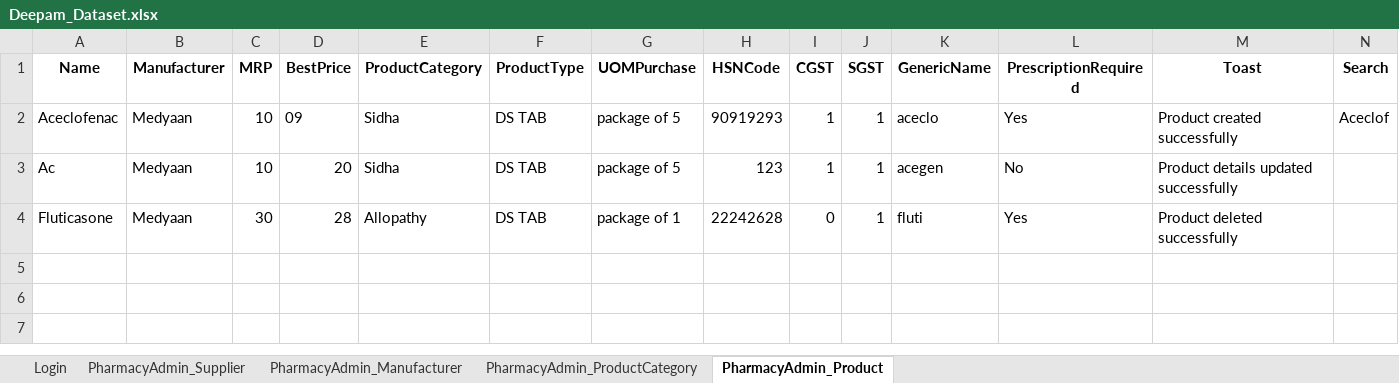
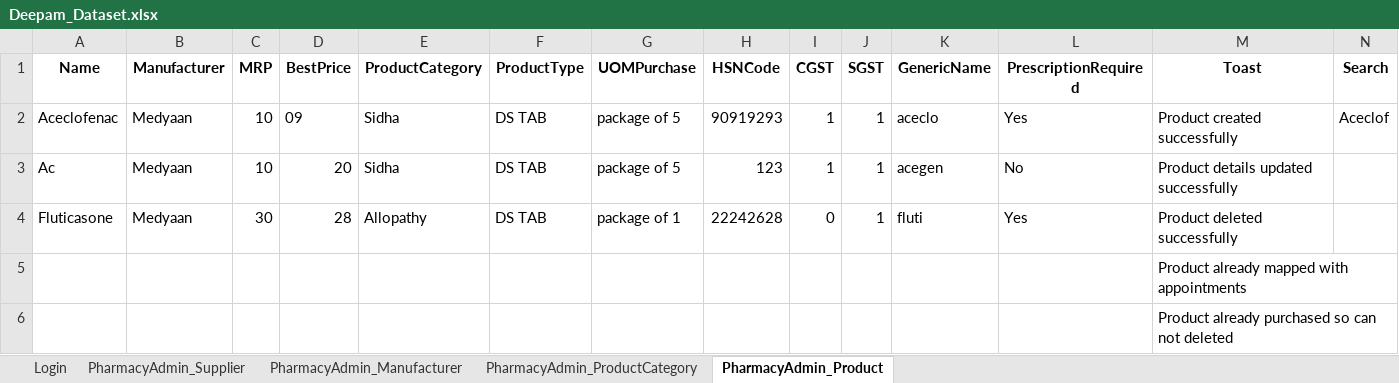
Before and after one commit to RajiLaks/Deepam-Automation, an Excel workbook: Utils/Deepam_Dataset.xlsx, sheet PharmacyAdmin_Product, drawn as a sheet; values as stored, in another font and other column widths than the file's, no borders; the diff names each change by its address in the sheet, - before the commit and + after, or states it on an @@ line.

Commit message:
Complete the product

```diff
--- a/Utils/Deepam_Dataset.xlsx (sheet PharmacyAdmin_Product)
+++ b/Utils/Deepam_Dataset.xlsx (sheet PharmacyAdmin_Product)
+row 5:  |  |  |  |  |  |  |  |  |  |  |  | Product already mapped with appointments
+row 6:  |  |  |  |  |  |  |  |  |  |  |  | Product already purchased so can not deleted
```
Also changed, not shown: 3 other files.
